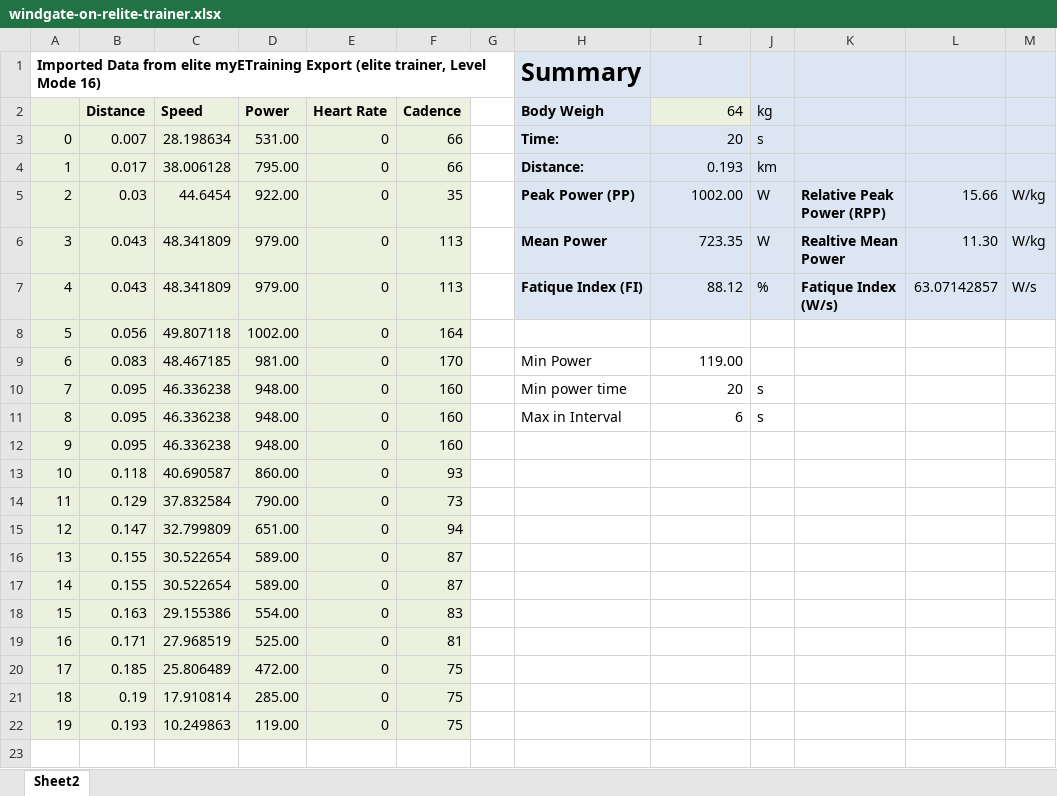
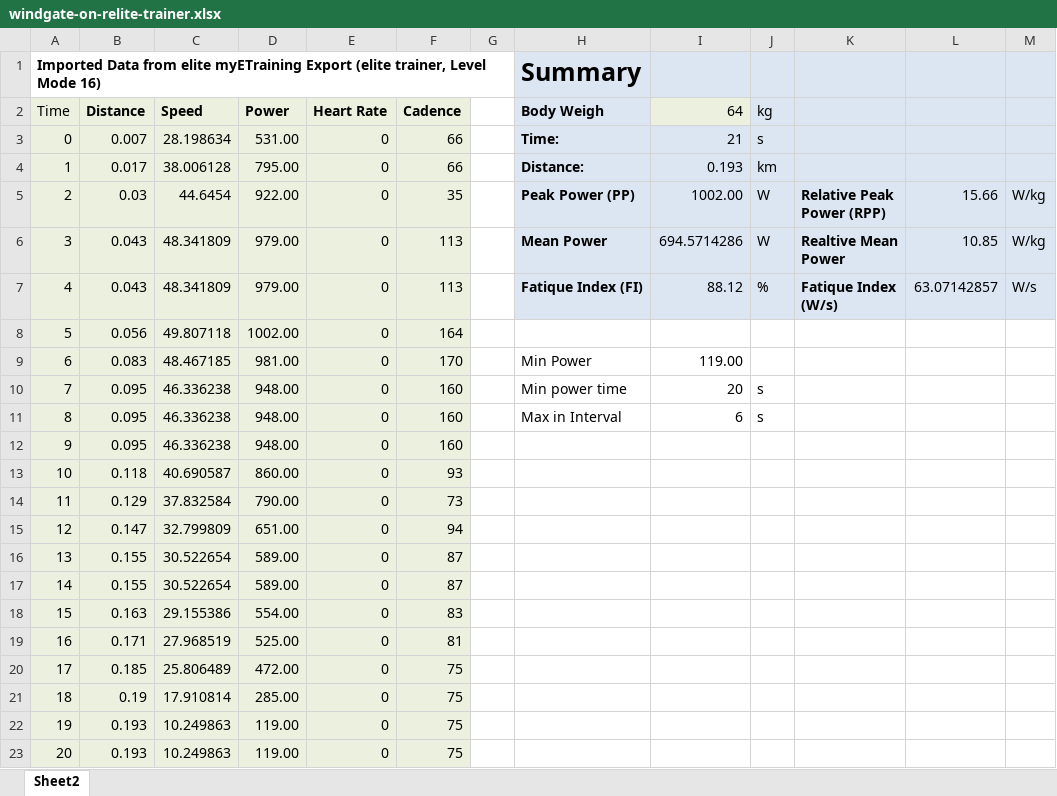
Before and after one commit to ainthek/trenerska-akademia-seminarna-praca, an Excel workbook: wingate-test/windgate-on-relite-trainer.xlsx, sheet Sheet2, drawn as a sheet; values as stored, in another font and other column widths than the file's, no borders; charts and pictures not drawn; the diff names each change by its address in the sheet, - before the commit and + after, or states it on an @@ line.

Commit message:
better axes

```diff
--- a/wingate-test/windgate-on-relite-trainer.xlsx (sheet Sheet2)
+++ b/wingate-test/windgate-on-relite-trainer.xlsx (sheet Sheet2)
@@ column A (Time) renumbered in row 2 @@
-I3 (64): 20
+I3 (64): 21
-I6 (64): 723.35
+I6 (64): 694.5714286
-L6: 11.30
+L6: 10.85
+row 23: 20 | 0.193 | 10.249863 | 119.00 | 0 | 75
```
Also changed, not shown: formulas that keep their value, charts or pictures.
